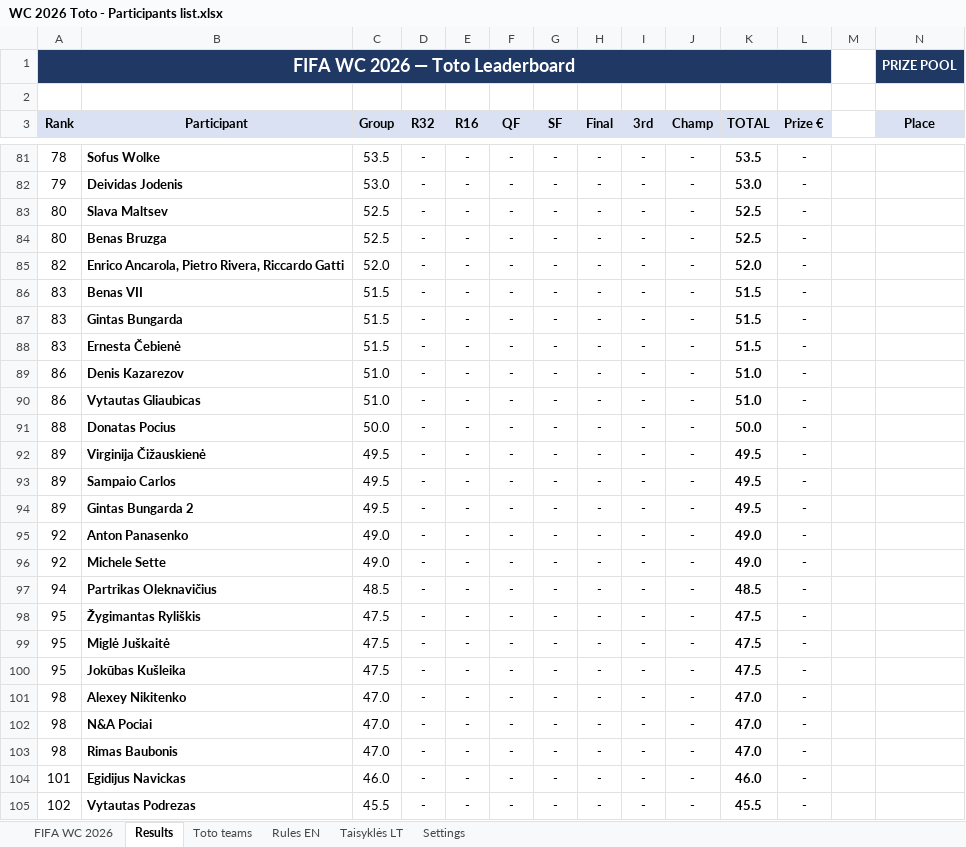
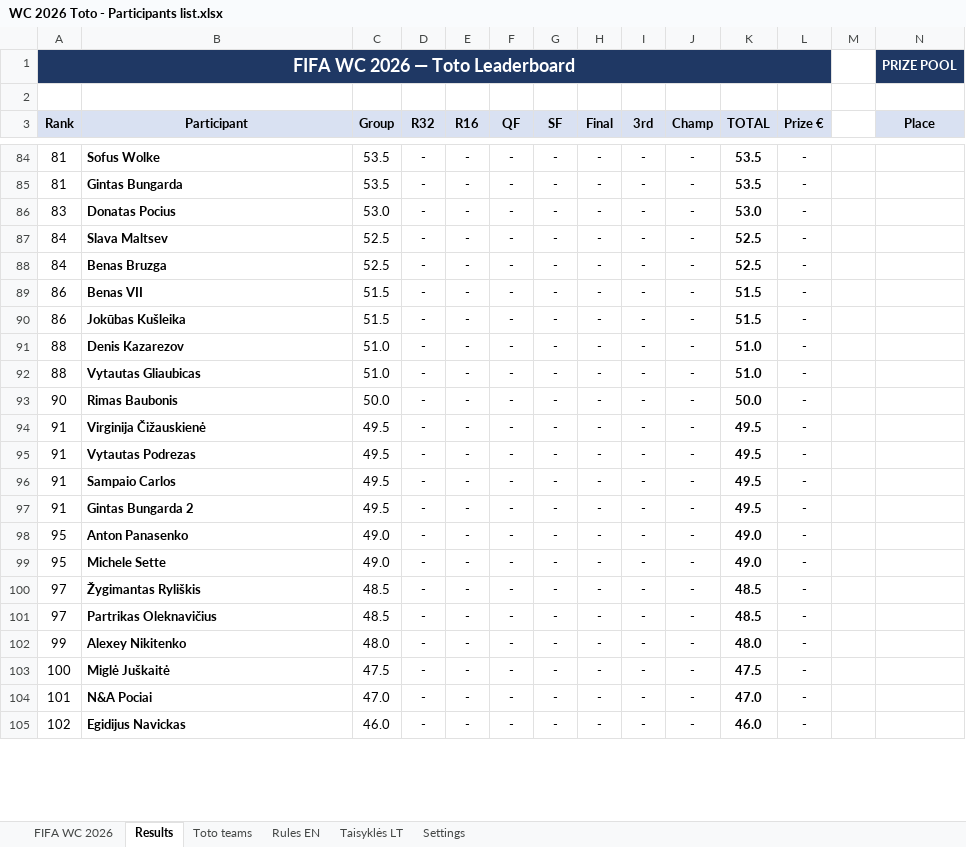
Before and after one commit to chakarti1976/WC2026-TOTO-, an Excel workbook: WC 2026 Toto - Participants list.xlsx, sheet Results, drawn as a sheet; only a part is shown, gaps mark what is left out; values as stored, in another font and other column widths than the file's, no borders; removed rows and columns are numbered as before the commit, all else as after; rows hold the shown columns only; the diff covers the shown part only; the diff names each change by its address in the sheet, - before the commit and + after, or states it on an @@ line.

```diff
--- a/WC 2026 Toto - Participants list.xlsx (sheet Results)
+++ b/WC 2026 Toto - Participants list.xlsx (sheet Results)
-A84 (Rank): 78
+A84 (Rank): 81
+row 85: 81 | Gintas Bungarda | 53.5 | - | - | - | - | - | - | - | 53.5 | -
-A86 (Rank): 79
+A86 (Rank): 83
-B86 (Participant): Deividas Jodenis
+B86 (Participant): Donatas Pocius
-A87:A88 (Rank): 80
+A87:A88 (Rank): 84
-row 85: 82 | Enrico Ancarola, Pietro Rivera, Riccardo Gatti | 52.0 | - | - | - | - | - | - | - | 52.0 | -
-A89:A90 (Rank): 83
+A89:A90 (Rank): 86
-B90 (Participant): Gintas Bungarda
+B90 (Participant): Jokūbas Kušleika
-row 88: 83 | Ernesta Čebienė | 51.5 | - | - | - | - | - | - | - | 51.5 | -
-A91:A92 (Rank): 86
+A91:A92 (Rank): 88
-A93 (Rank): 88
+A93 (Rank): 90
-B93 (Participant): Donatas Pocius
+B93 (Participant): Rimas Baubonis
-A94 (Rank): 89
+A94 (Rank): 91
+row 95: 91 | Vytautas Podrezas | 49.5 | - | - | - | - | - | - | - | 49.5 | -
-A96:A97 (Rank): 89
+A96:A97 (Rank): 91
-A98:A99 (Rank): 92
+A98:A99 (Rank): 95
+row 100: 97 | Žygimantas Ryliškis | 48.5 | - | - | - | - | - | - | - | 48.5 | -
-A101 (Rank): 94
+A101 (Rank): 97
-A102 (Rank): 95
+A102 (Rank): 99
-B102 (Participant): Žygimantas Ryliškis
+B102 (Participant): Alexey Nikitenko
-C102 (Group): 47.5
+C102 (Group): 48.0
-K102 (TOTAL): 47.5
+K102 (TOTAL): 48.0
-A103 (Rank): 95
+A103 (Rank): 100
-row 100: 95 | Jokūbas Kušleika | 47.5 | - | - | - | - | - | - | - | 47.5 | -
-row 101: 98 | Alexey Nikitenko | 47.0 | - | - | - | - | - | - | - | 47.0 | -
-A104 (Rank): 98
+A104 (Rank): 101
-row 103: 98 | Rimas Baubonis | 47.0 | - | - | - | - | - | - | - | 47.0 | -
-A105 (Rank): 101
+A105 (Rank): 102
-row 105: 102 | Vytautas Podrezas | 45.5 | - | - | - | - | - | - | - | 45.5 | -
```
Also changed, not shown: 14 added rows, 11 removed rows and 66 edited cells elsewhere in this sheet, sheet Toto teams, sheet FIFA WC 2026, formulas that keep their value, hidden cells.
